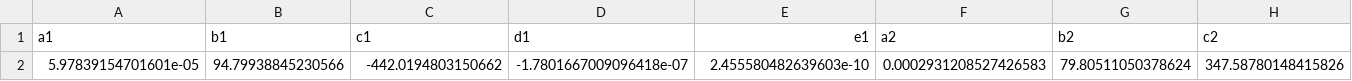
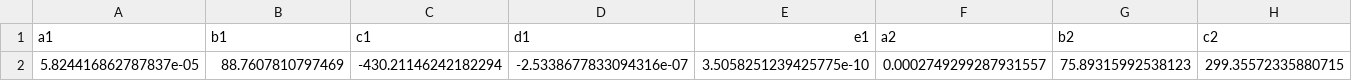
Before and after one commit to Endesfelder-Lab/EVE-software, a CSV file: Data/3D_calibration.csv, drawn as a sheet; only a part is shown; removed rows and columns are numbered as before the commit, all else as after; rows hold the shown columns only; the diff names each change by its address in the sheet, - before the commit and + after, or states it on an @@ line.

Commit message:
Updated logGaussian calibration

```diff
--- a/Data/3D_calibration.csv
+++ b/Data/3D_calibration.csv
-row 2: 5.97839154701601e-05 | 94.79938845230566 | -442.0194803150662 | -1.7801667009096418e-07 | 2.455580482639603e-10 | 0.0002931208527426583 | 79.80511050378624 | 347.58780148415826
+row 2: 5.824416862787837e-05 | 88.7607810797469 | -430.21146242182294 | -2.5338677833094316e-07 | 3.5058251239425775e-10 | 0.0002749299287931557 | 75.89315992538123 | 299.35572335880715
```
Also changed, not shown: 1 other file.
